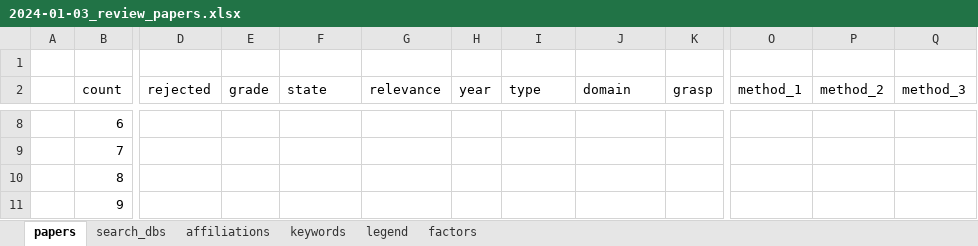
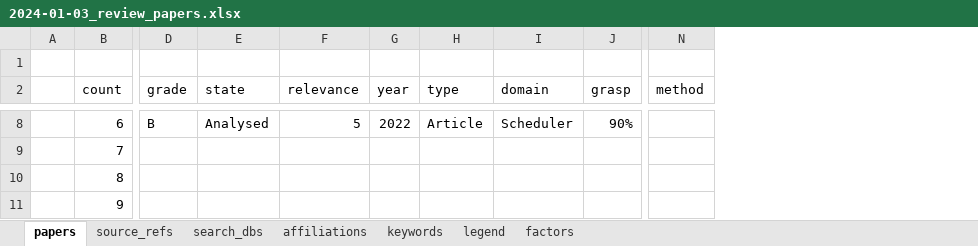
Before and after one commit to phd-research-ucc/mrs-systematic-analysis, an Excel workbook: src/data/raw/2024-01-03_review_papers.xlsx, sheet papers, drawn as a sheet; only a part is shown, gaps mark what is left out; values as stored, in another font and other column widths than the file's, no borders; conditional formats and table styles not drawn; removed rows and columns are numbered as before the commit, all else as after; the diff covers the shown part only; the diff names each change by its address in the sheet, - before the commit and + after, or states it on an @@ line.

```diff
--- a/src/data/raw/2024-01-03_review_papers.xlsx (sheet papers)
+++ b/src/data/raw/2024-01-03_review_papers.xlsx (sheet papers)
+sheet tab: source_refs
-column D (rejected), empty
-column O (method_1), empty
-column P (method_2), empty
-column Q (method_3), empty
+column N (method), empty
-D8 (grade): (empty)
+D8 (grade): B
-E8 (state): (empty)
+E8 (state): Analysed
-F8 (relevance): (empty)
+F8 (relevance): 5
-G8 (year): (empty)
+G8 (year): 2022
-H8 (type): (empty)
+H8 (type): Article
-I8 (domain): (empty)
+I8 (domain): Scheduler
-J8 (grasp): (empty)
+J8 (grasp): 90%
```
Also changed, not shown: 79 edited cells elsewhere in this sheet, sheet search_dbs, sheet factors, sheet legend, sheet keywords, 23 other files.
